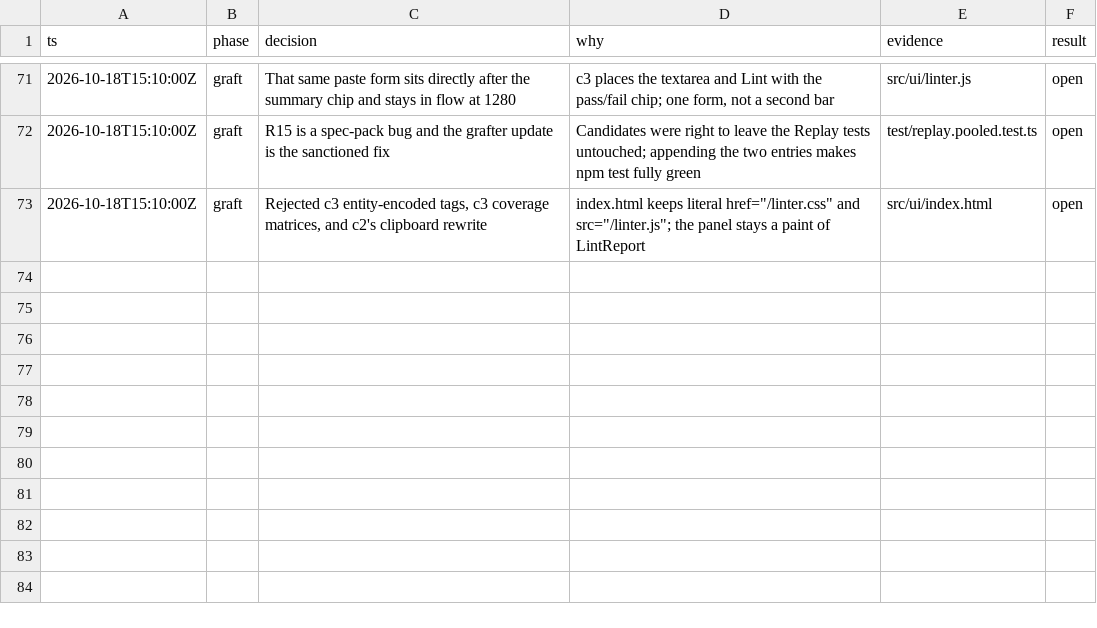
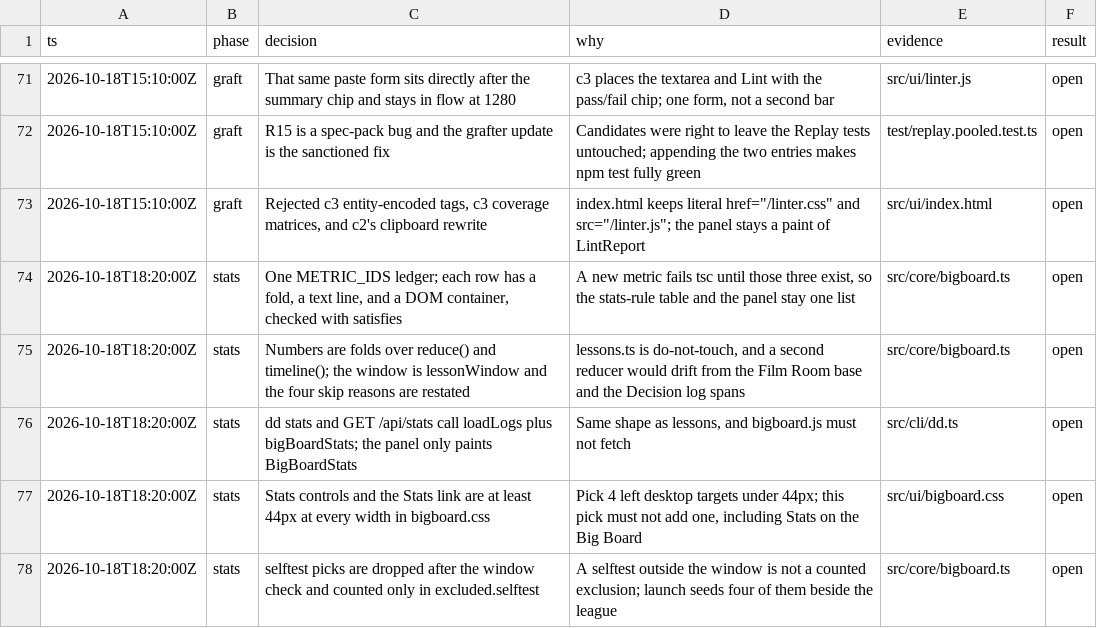
Before and after one commit to BoydVC/draft-day, a TSV file: docs/DECISIONS.tsv, drawn as a sheet; only a part is shown, gaps mark what is left out.

```diff
--- a/docs/DECISIONS.tsv
+++ b/docs/DECISIONS.tsv
@@ -73 +73,6 @@ ts	phase	decision	why	evidence	result
 2026-10-18T15:10:00Z	graft	Rejected c3 entity-encoded tags, c3 coverage matrices, and c2's clipboard rewrite	index.html keeps literal href="/linter.css" and src="/linter.js"; the panel stays a paint of LintReport	src/ui/index.html	open
+2026-10-18T18:20:00Z	stats	One METRIC_IDS ledger; each row has a fold, a text line, and a DOM container, checked with satisfies	A new metric fails tsc until those three exist, so the stats-rule table and the panel stay one list	src/core/bigboard.ts	open
+2026-10-18T18:20:00Z	stats	Numbers are folds over reduce() and timeline(); the window is lessonWindow and the four skip reasons are restated	lessons.ts is do-not-touch, and a second reducer would drift from the Film Room base and the Decision log spans	src/core/bigboard.ts	open
+2026-10-18T18:20:00Z	stats	dd stats and GET /api/stats call loadLogs plus bigBoardStats; the panel only paints BigBoardStats	Same shape as lessons, and bigboard.js must not fetch	src/cli/dd.ts	open
+2026-10-18T18:20:00Z	stats	Stats controls and the Stats link are at least 44px at every width in bigboard.css	Pick 4 left desktop targets under 44px; this pick must not add one, including Stats on the Big Board	src/ui/bigboard.css	open
+2026-10-18T18:20:00Z	stats	selftest picks are dropped after the window check and counted only in excluded.selftest	A selftest outside the window is not a counted exclusion; launch seeds four of them beside the league	src/core/bigboard.ts	open
```
Also changed, not shown: 25 other files.
